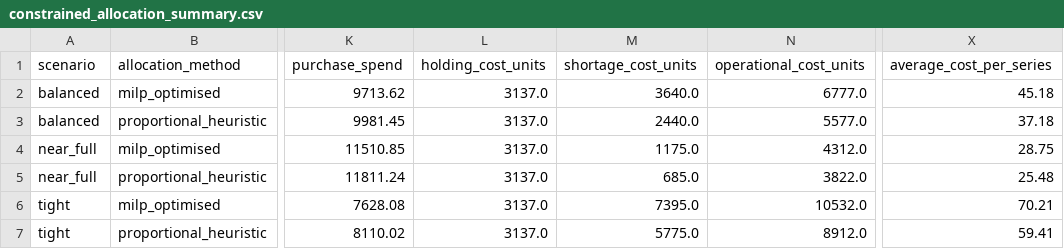
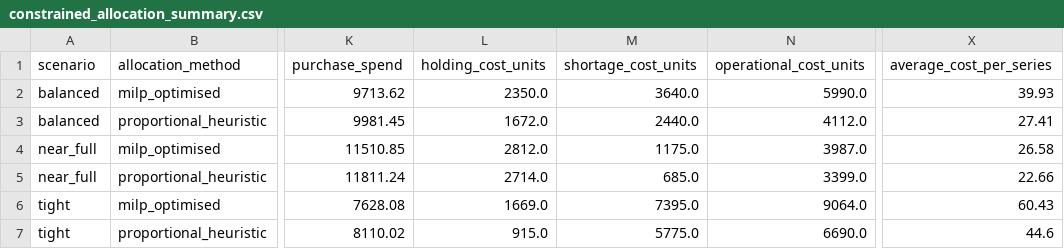
Before and after one commit to mhduah/retail-demand-inventory-optimizer, a CSV file: reports/tables/constrained_allocation_summary.csv, drawn as a sheet; only a part is shown, gaps mark what is left out; the diff names each change by its address in the sheet, - before the commit and + after, or states it on an @@ line.

```diff
--- a/reports/tables/constrained_allocation_summary.csv
+++ b/reports/tables/constrained_allocation_summary.csv
-L2 (holding_cost_units): 3137.0
+L2 (holding_cost_units): 2350.0
-N2 (operational_cost_units): 6777.0
+N2 (operational_cost_units): 5990.0
-X2 (average_cost_per_series): 45.18
+X2 (average_cost_per_series): 39.93
-L3 (holding_cost_units): 3137.0
+L3 (holding_cost_units): 1672.0
-N3 (operational_cost_units): 5577.0
+N3 (operational_cost_units): 4112.0
-X3 (average_cost_per_series): 37.18
+X3 (average_cost_per_series): 27.41
-L4 (holding_cost_units): 3137.0
+L4 (holding_cost_units): 2812.0
-N4 (operational_cost_units): 4312.0
+N4 (operational_cost_units): 3987.0
-X4 (average_cost_per_series): 28.75
+X4 (average_cost_per_series): 26.58
-L5 (holding_cost_units): 3137.0
+L5 (holding_cost_units): 2714.0
-N5 (operational_cost_units): 3822.0
+N5 (operational_cost_units): 3399.0
-X5 (average_cost_per_series): 25.48
+X5 (average_cost_per_series): 22.66
-L6 (holding_cost_units): 3137.0
+L6 (holding_cost_units): 1669.0
-N6 (operational_cost_units): 10532.0
+N6 (operational_cost_units): 9064.0
-X6 (average_cost_per_series): 70.21
+X6 (average_cost_per_series): 60.43
-L7 (holding_cost_units): 3137.0
+L7 (holding_cost_units): 915.0
-N7 (operational_cost_units): 8912.0
+N7 (operational_cost_units): 6690.0
-X7 (average_cost_per_series): 59.41
+X7 (average_cost_per_series): 44.6
```
Also changed, not shown: reports/tables/constrained_allocation_by_series.csv, reports/tables/constrained_allocation_by_store.csv, 1 other file.
